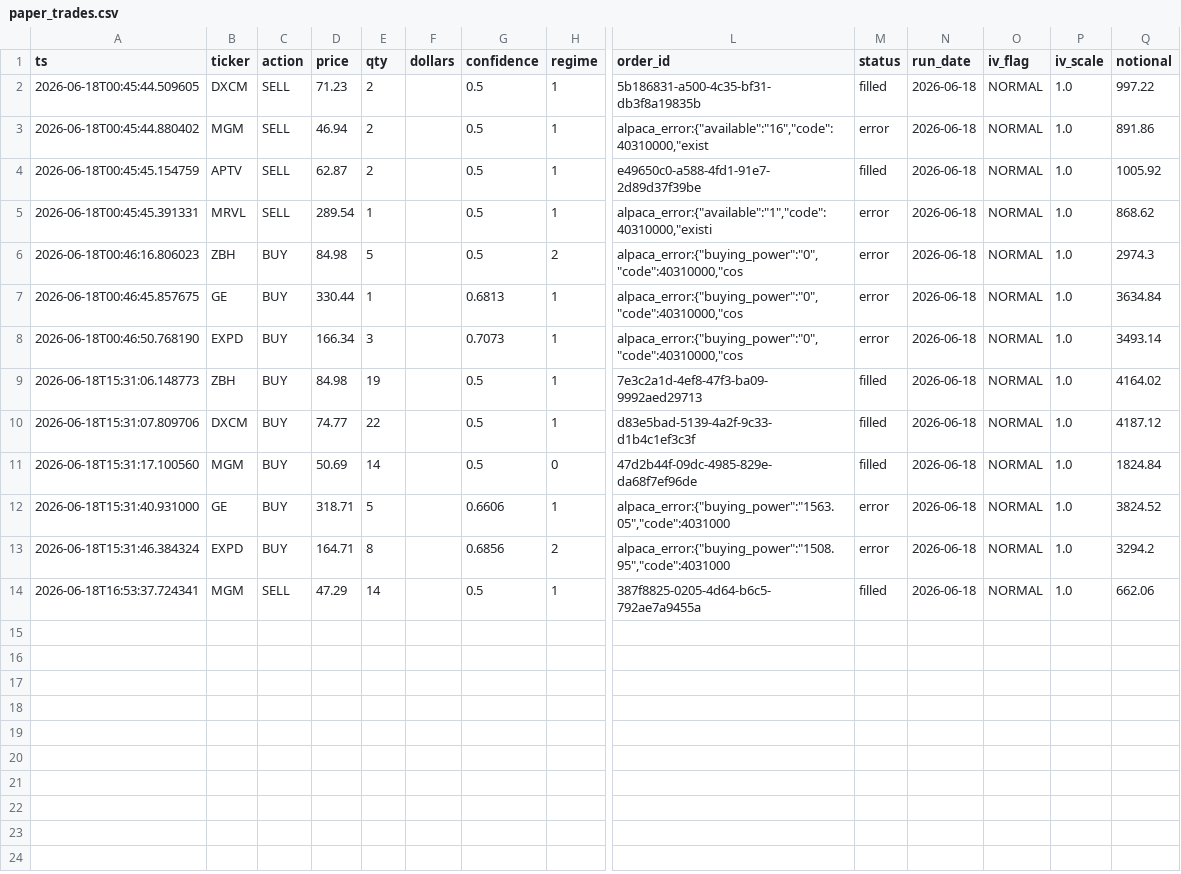
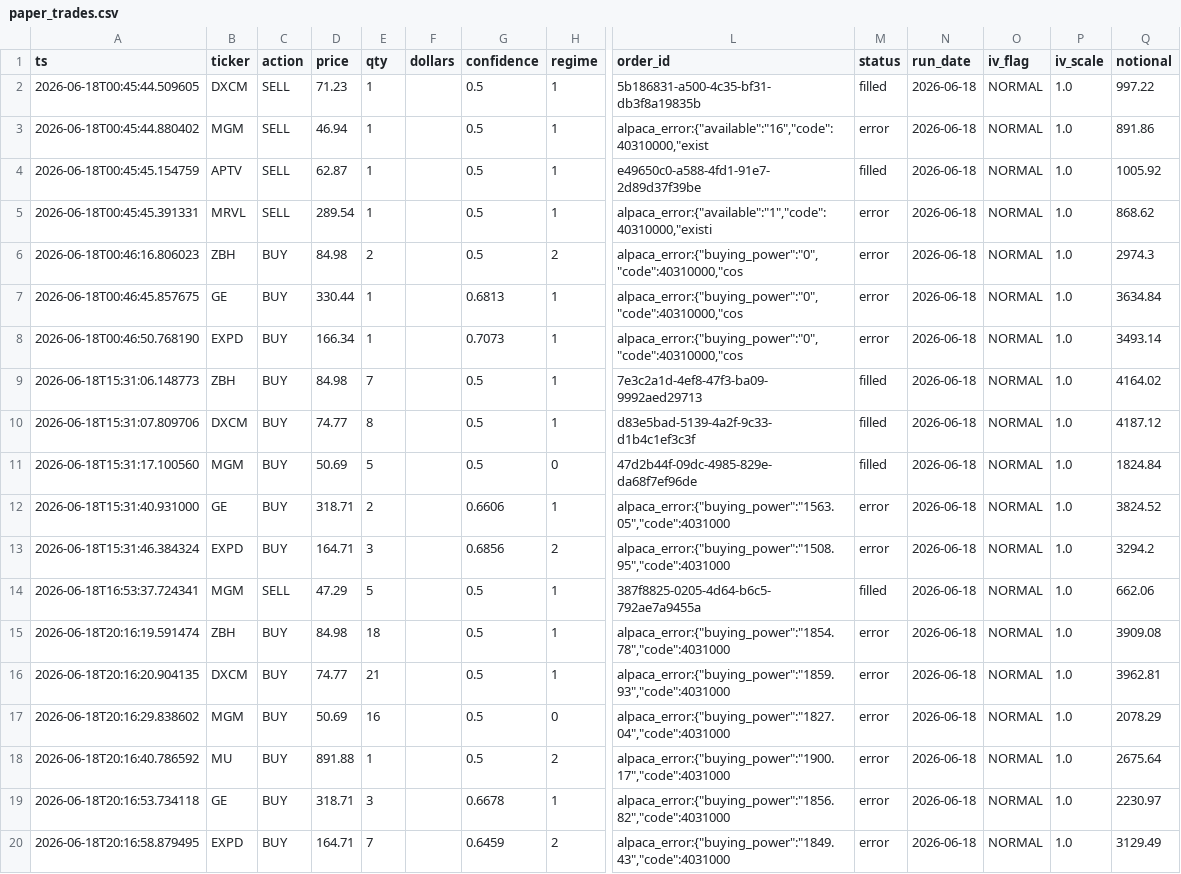
Before and after one commit to Southpaw3234/Quant-Terminal, a CSV file: data/paper_trades/paper_trades.csv, drawn as a sheet; only a part is shown, gaps mark what is left out; rows hold the shown columns only; the diff names each change by its address in the sheet, - before the commit and + after, or states it on an @@ line.

```diff
--- a/data/paper_trades/paper_trades.csv
+++ b/data/paper_trades/paper_trades.csv
-E2:E4 (qty): 2
+E2:E4 (qty): 1
-E6 (qty): 5
+E6 (qty): 2
-E8 (qty): 3
+E8 (qty): 1
-E9 (qty): 19
+E9 (qty): 7
-E10 (qty): 22
+E10 (qty): 8
-E11 (qty): 14
+E11 (qty): 5
-E12 (qty): 5
+E12 (qty): 2
-E13 (qty): 8
+E13 (qty): 3
-E14 (qty): 14
+E14 (qty): 5
+row 15: 2026-06-18T20:16:19.591474 | ZBH | BUY | 84.98 | 18 |  | 0.5 | 1 | alpaca_error:{"buying_power":"1854.78","code":4031000 | error | 2026-06-18 | NORMAL | 1.0 | 3909.08
+row 16: 2026-06-18T20:16:20.904135 | DXCM | BUY | 74.77 | 21 |  | 0.5 | 1 | alpaca_error:{"buying_power":"1859.93","code":4031000 | error | 2026-06-18 | NORMAL | 1.0 | 3962.81
+row 17: 2026-06-18T20:16:29.838602 | MGM | BUY | 50.69 | 16 |  | 0.5 | 0 | alpaca_error:{"buying_power":"1827.04","code":4031000 | error | 2026-06-18 | NORMAL | 1.0 | 2078.29
+row 18: 2026-06-18T20:16:40.786592 | MU | BUY | 891.88 | 1 |  | 0.5 | 2 | alpaca_error:{"buying_power":"1900.17","code":4031000 | error | 2026-06-18 | NORMAL | 1.0 | 2675.64
+row 19: 2026-06-18T20:16:53.734118 | GE | BUY | 318.71 | 3 |  | 0.6678 | 1 | alpaca_error:{"buying_power":"1856.82","code":4031000 | error | 2026-06-18 | NORMAL | 1.0 | 2230.97
+row 20: 2026-06-18T20:16:58.879495 | EXPD | BUY | 164.71 | 7 |  | 0.6459 | 2 | alpaca_error:{"buying_power":"1849.43","code":4031000 | error | 2026-06-18 | NORMAL | 1.0 | 3129.49
```
Also changed, not shown: data/intraday_history/2026-06-18.csv, data/paper_trades/trade_history.csv, 10 other files.
